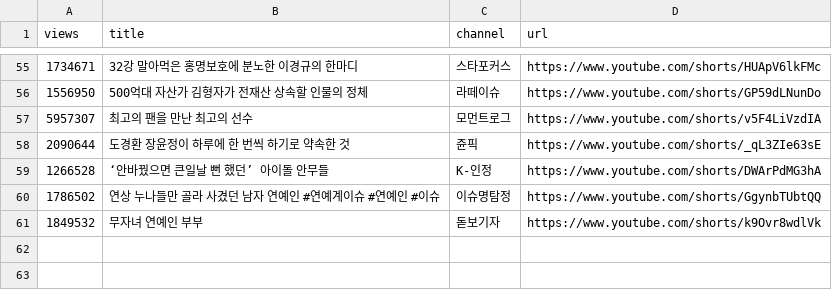
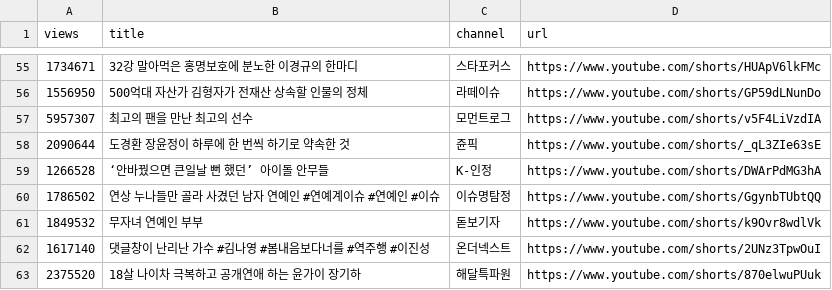
Before and after one commit to gguzze-code/yt-trend, a CSV file: docs/data/archive_hits.csv, drawn as a sheet; only a part is shown, gaps mark what is left out.

```diff
--- a/docs/data/archive_hits.csv
+++ b/docs/data/archive_hits.csv
@@ -61 +61,3 @@ views,title,channel,url
 1849532,"무자녀 연예인 부부","돋보기자",https://www.youtube.com/shorts/k9Ovr8wdlVk
+1617140,"댓글창이 난리난 가수 #김나영 #봄내음보다너를 #역주행 #이진성","온더넥스트",https://www.youtube.com/shorts/2UNz3TpwOuI
+2375520,"18살 나이차 극복하고 공개연애 하는 윤가이 장기하","해달특파원",https://www.youtube.com/shorts/870elwuPUuk
```
Also changed, not shown: 4 other files.
